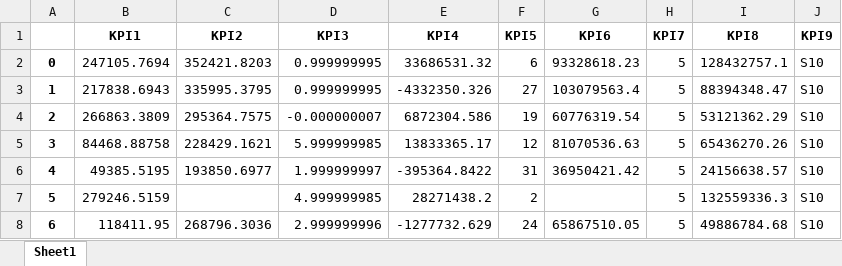
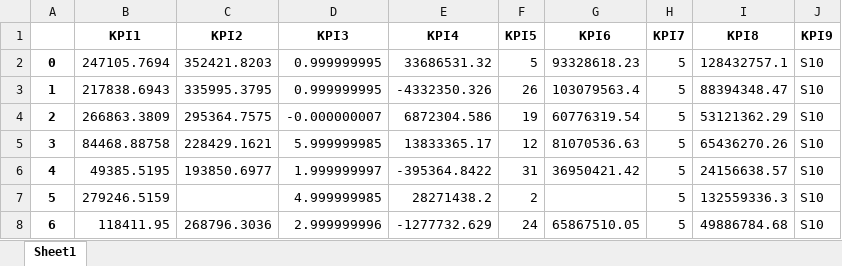
Before and after one commit to madebyperformance/simulador-g10s10, an Excel workbook: Base Simulador.xlsx, sheet Sheet1, drawn as a sheet; only a part is shown; values as stored, in another font and other column widths than the file's, no borders; the diff covers the shown part only; the diff names each change by its address in the sheet, - before the commit and + after, or states it on an @@ line.

```diff
--- a/Base Simulador.xlsx (sheet Sheet1)
+++ b/Base Simulador.xlsx (sheet Sheet1)
-F2 (KPI5): 6
+F2 (KPI5): 5
-F3 (KPI5): 27
+F3 (KPI5): 26
```
Also changed, not shown: 2 added rows, 3 removed rows, 47 edited cells and row numbers in column A elsewhere in this sheet.
